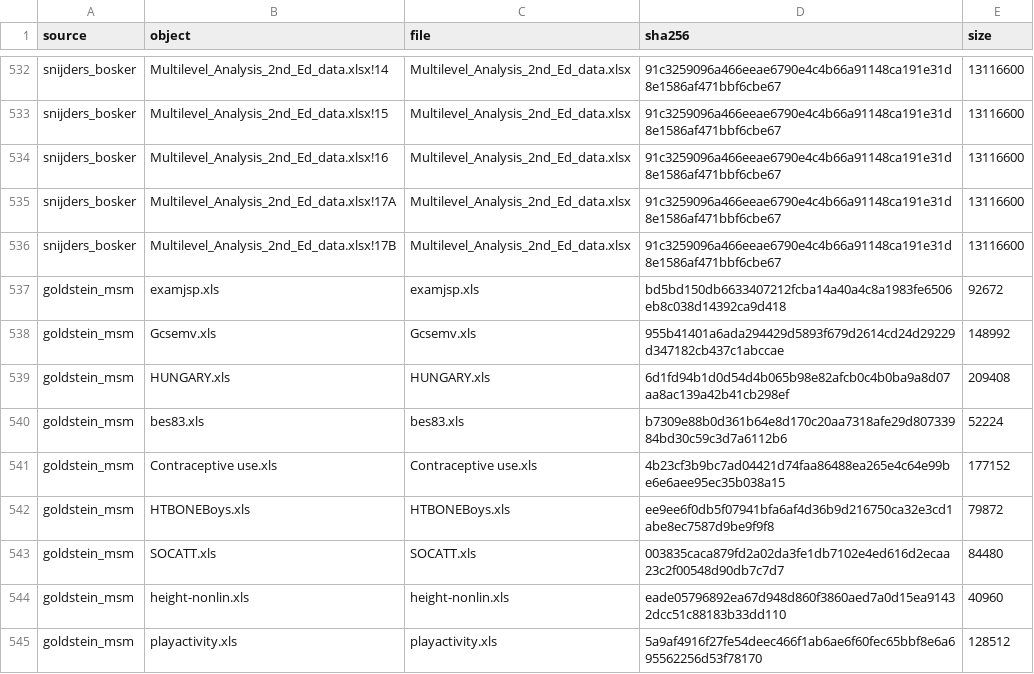
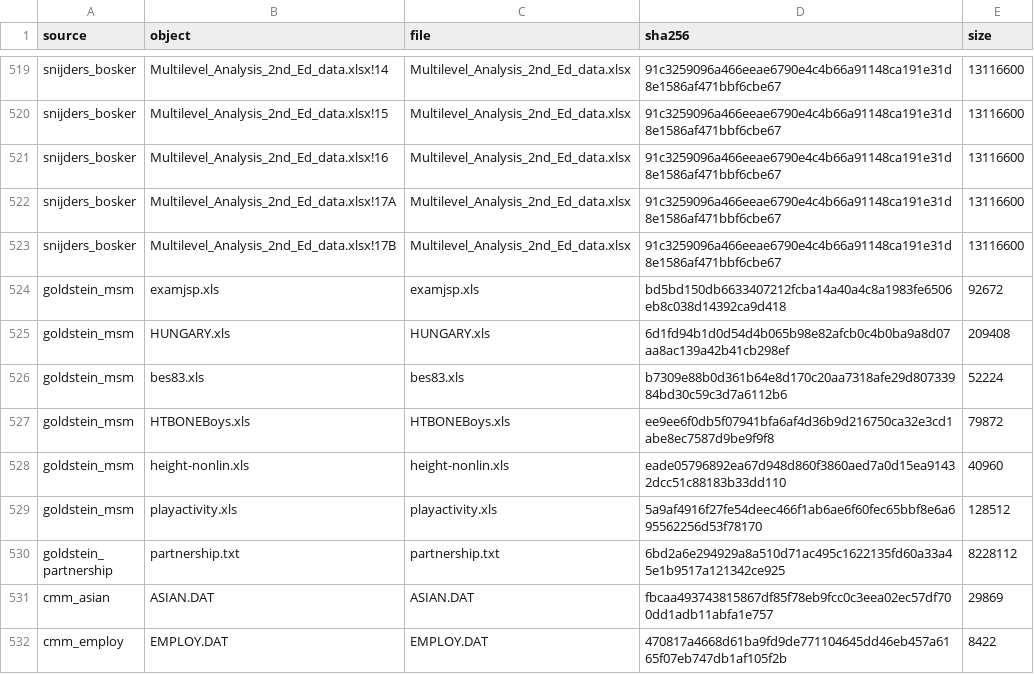
Before and after one commit to adkipnis/mixedbench, a CSV file: registry/manifest.csv, drawn as a sheet; only a part is shown, gaps mark what is left out; the shorter side is filled out with more unchanged rows; the diff covers the shown part only; the diff names each change by its address in the sheet, - before the commit and + after, or states it on an @@ line.

```diff
--- a/registry/manifest.csv
+++ b/registry/manifest.csv
-row 538: goldstein_msm | Gcsemv.xls | Gcsemv.xls | 955b41401a6ada294429d5893f679d2614cd24d29229d347182cb437c1abccae | 148992
-row 541: goldstein_msm | Contraceptive use.xls | Contraceptive use.xls | 4b23cf3b9bc7ad04421d74faa86488ea265e4c64e99be6e6aee95ec35b038a15 | 177152
-row 543: goldstein_msm | SOCATT.xls | SOCATT.xls | 003835caca879fd2a02da3fe1db7102e4ed616d2ecaa23c2f00548d90db7c7d7 | 84480
```
Also changed, not shown: 17 removed rows elsewhere in this file, registry/columns.csv, registry/dimensions.csv, 52 other files.
